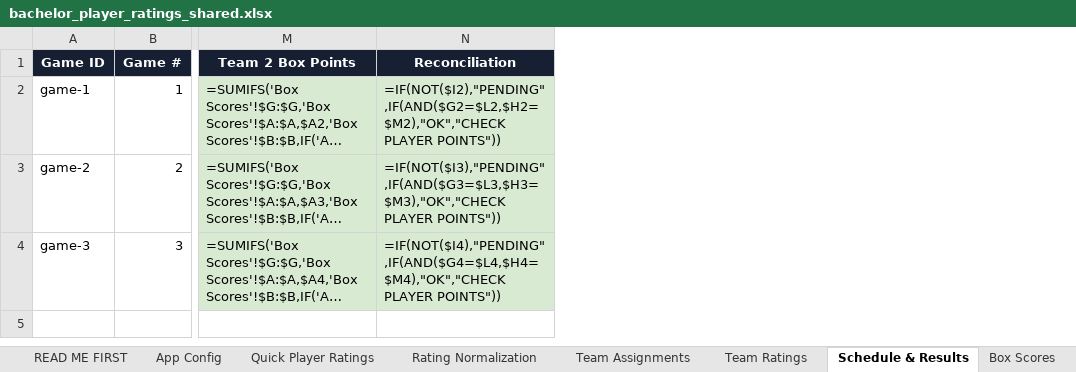
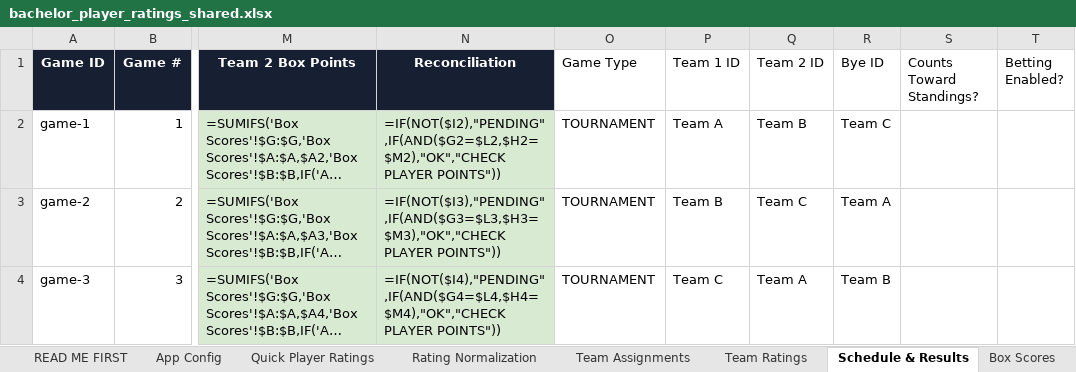
Before and after one commit to bpawlow/bpawlow.github.io, an Excel workbook: resources/bachelor_player_ratings_shared.xlsx, sheet Schedule & Results, drawn as a sheet; only a part is shown, gaps mark what is left out; long unchanged cells end in …; values as stored, in another font and other column widths than the file's, no borders; formulas without a stored value are shown as written; the diff names each change by its address in the sheet, - before the commit and + after, or states it on an @@ line.

Commit message:
Make tournament configuration and pricing data-driven

```diff
--- a/resources/bachelor_player_ratings_shared.xlsx (sheet Schedule & Results)
+++ b/resources/bachelor_player_ratings_shared.xlsx (sheet Schedule & Results)
+column O (Game Type), rows 2-4: all TOURNAMENT
+column P (Team 1 ID), rows 2-4: Team A | Team B | Team C
+column Q (Team 2 ID), rows 2-4: Team B | Team C | Team A
+column R (Bye ID), rows 2-4: Team C | Team A | Team B
+column S (Counts Toward Standings?), empty
+column T (Betting Enabled?), empty
```
Also changed, not shown: sheet App Config, other sheet tabs, 15 other files.
